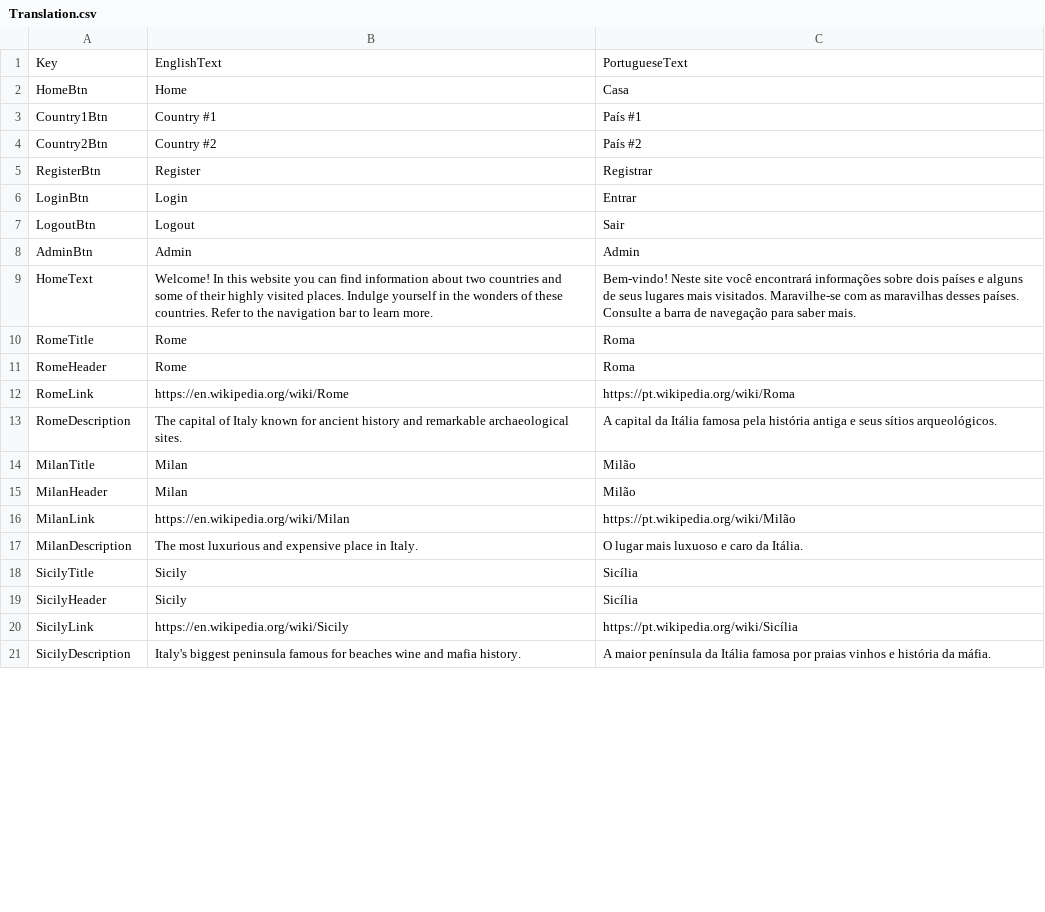
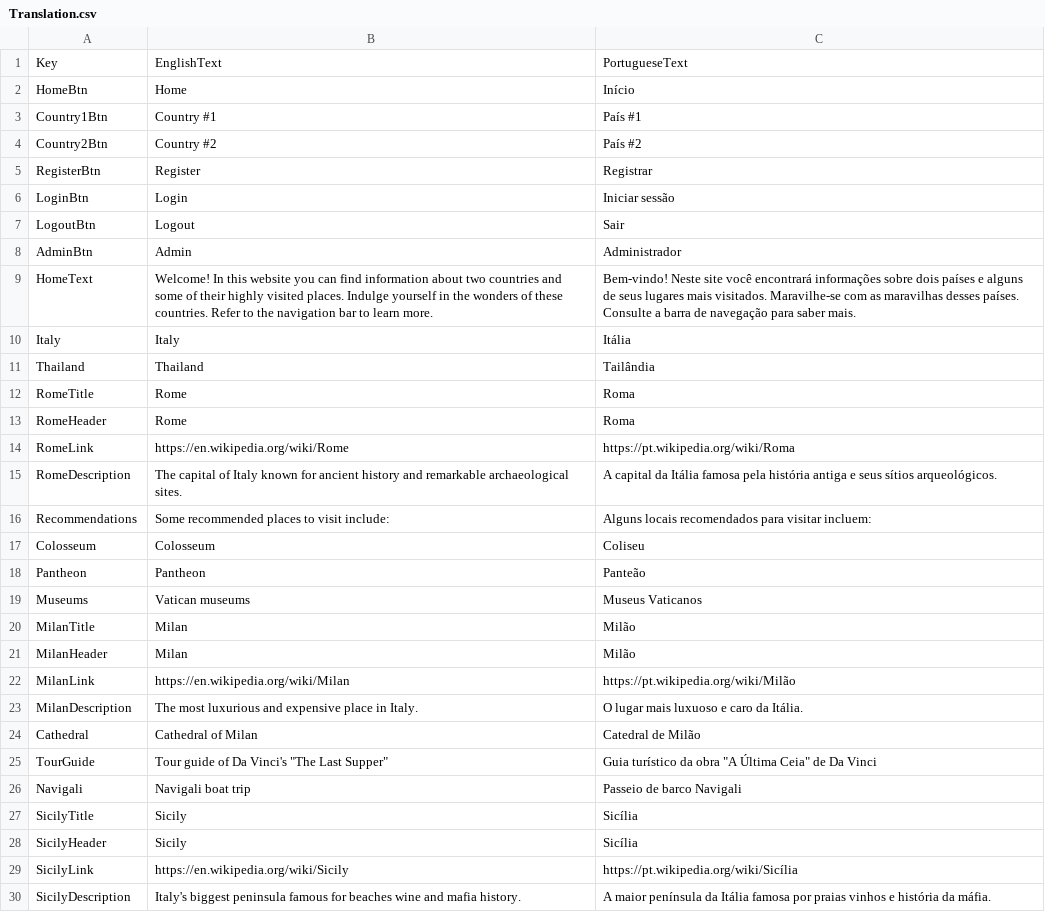
Before and after one commit to simi-ali/HTSTAproject, a CSV file: HTSTA_FinalProject_2024_FerSi630/pages/Translation.csv, drawn as a sheet; only a part is shown; the diff covers the shown part only.

```diff
--- a/HTSTA_FinalProject_2024_FerSi630/pages/Translation.csv
+++ b/HTSTA_FinalProject_2024_FerSi630/pages/Translation.csv
@@ -1,3 +1,3 @@
 Key;EnglishText;PortugueseText
-HomeBtn;Home;Casa
+HomeBtn;Home;Início
 Country1Btn;Country #1;País #1
@@ -5,6 +5,8 @@ Country2Btn;Country #2;País #2
 RegisterBtn;Register;Registrar
-LoginBtn;Login;Entrar
+LoginBtn;Login;Iniciar sessão
 LogoutBtn;Logout;Sair
-AdminBtn;Admin;Admin
+AdminBtn;Admin;Administrador
 HomeText;Welcome! In this website you can find information about two countries and some of their highly visited places. Indulge yourself in the wonders of these countries. Refer to the navigation bar to learn more.;Bem-vindo! Neste site você encontrará informações sobre dois países e alguns de seus lugares mais visitados. Maravilhe-se com as maravilhas desses países. Consulte a barra de navegação para saber mais.
+Italy;Italy;Itália
+Thailand;Thailand;Tailândia
 RomeTitle;Rome;Roma
@@ -13,2 +15,6 @@ RomeLink;https://en.wikipedia.org/wiki/Rome;https://pt.wikipedia.org/wiki/Roma
 RomeDescription;The capital of Italy known for ancient history and remarkable archaeological sites.;A capital da Itália famosa pela história antiga e seus sítios arqueológicos.
+Recommendations;Some recommended places to visit include:;Alguns locais recomendados para visitar incluem:
+Colosseum;Colosseum;Coliseu
+Pantheon;Pantheon;Panteão
+Museums;Vatican museums;Museus Vaticanos
 MilanTitle;Milan;Milão
@@ -17,2 +23,5 @@ MilanLink;https://en.wikipedia.org/wiki/Milan;https://pt.wikipedia.org/wiki/Mil
 MilanDescription;The most luxurious and expensive place in Italy.;O lugar mais luxuoso e caro da Itália.
+Cathedral;Cathedral of Milan;Catedral de Milão
+TourGuide;Tour guide of Da Vinci's "The Last Supper";Guia turístico da obra "A Última Ceia" de Da Vinci
+Navigali;Navigali boat trip;Passeio de barco Navigali
 SicilyTitle;Sicily;Sicília
```
Also changed, not shown: 12 added rows and 2 removed rows elsewhere in this file, HTSTA_FinalProject_2024_FerSi630/pages/Clients.csv, 9 other files.
